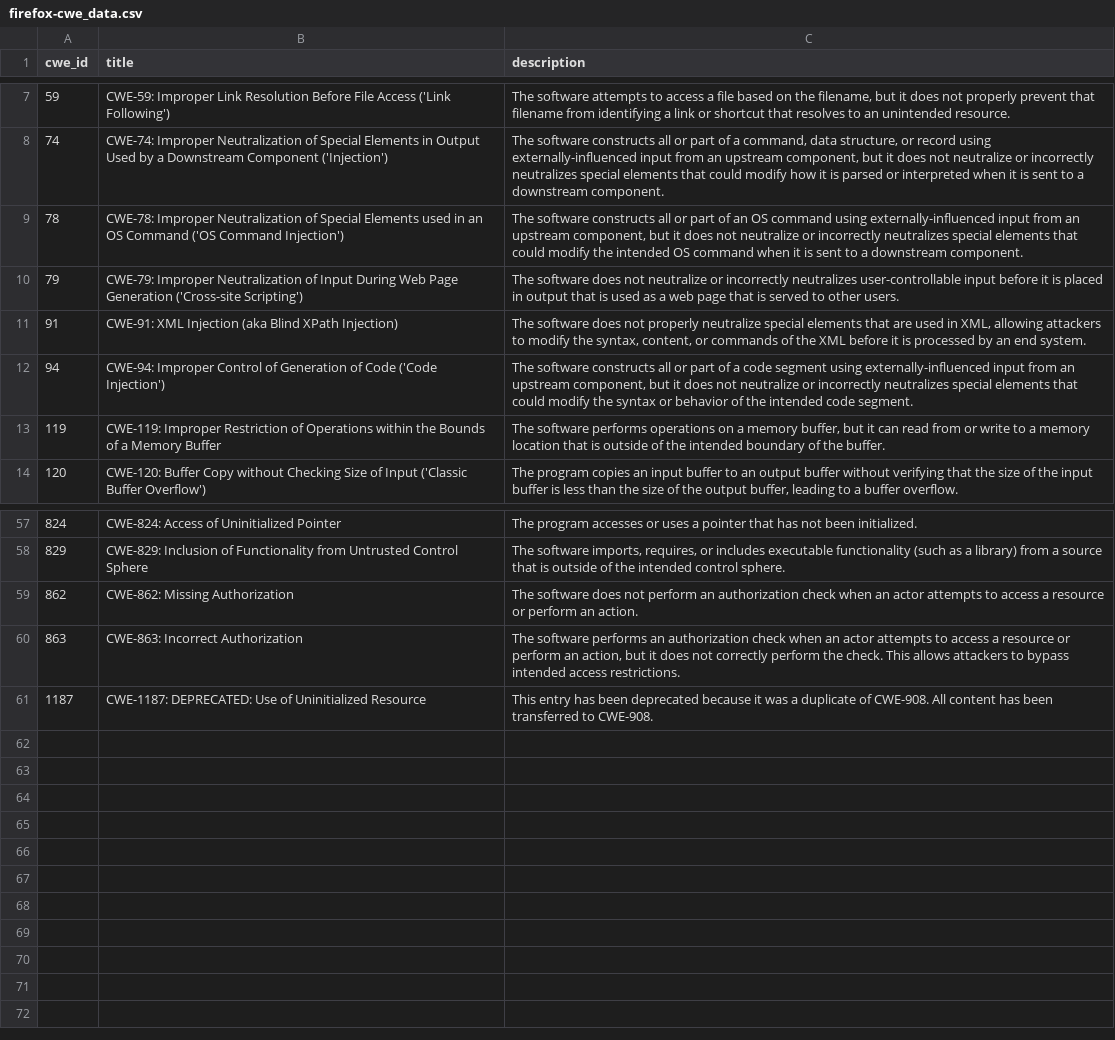
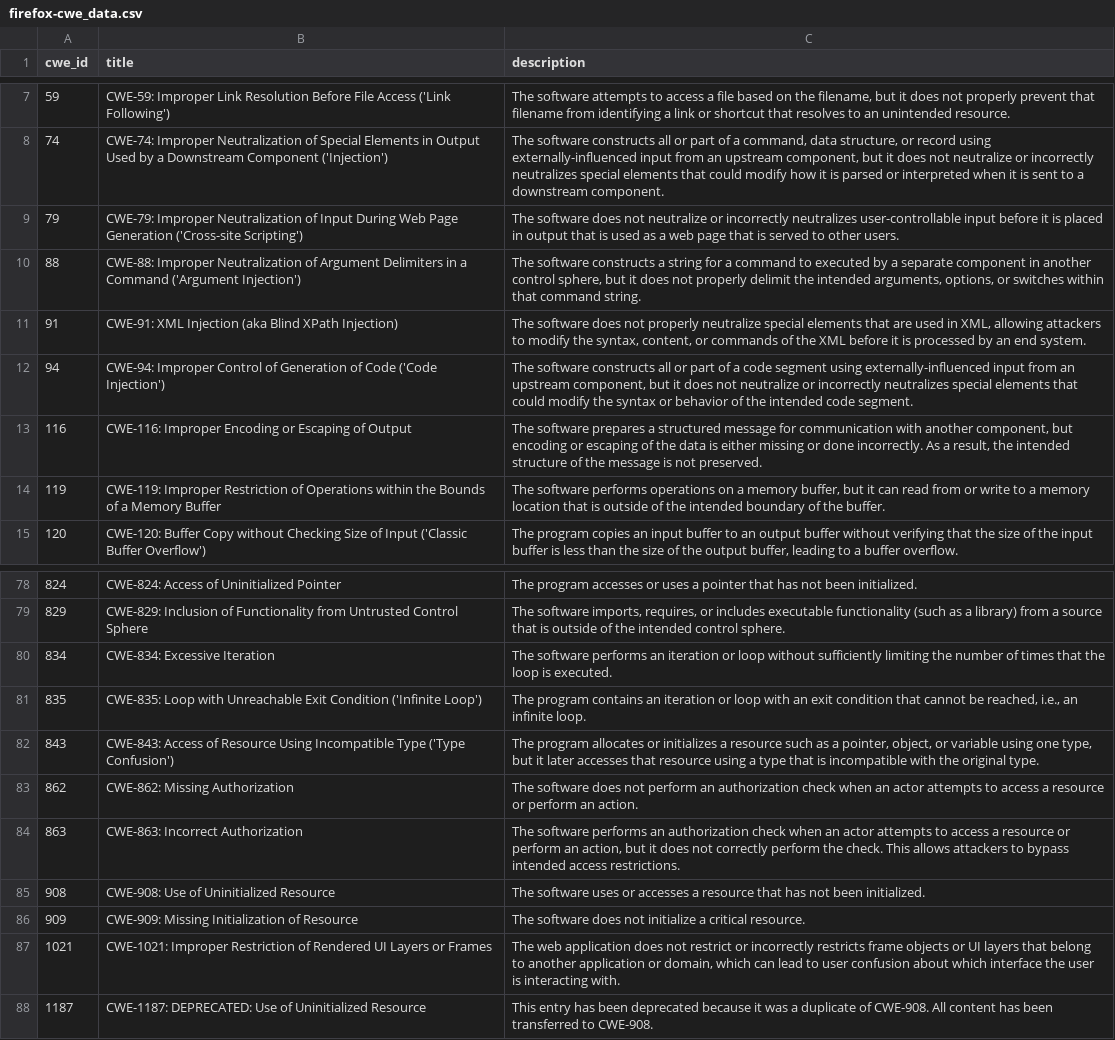
Before and after one commit to krn65/mpvd, a CSV file: cwe_data/firefox-cwe_data.csv, drawn as a sheet; only a part is shown, gaps mark what is left out; removed rows and columns are numbered as before the commit, all else as after; the diff covers the shown part only; the diff names each change by its address in the sheet, - before the commit and + after, or states it on an @@ line.

Commit message:
Add and update data for Mozilla products
- Update product data related to new security advisory pages for vulnerabilities fixed in Firefox 94, 95, 96; Firefox ESR 91.3, 91.4, 91.5; Thunderbird 91.2, 91.3, 91.4, 91.4.1, 91.5
- Update Bug ID data
- Update CVE data
- Update CVE Details data
- Update README.md

```diff
--- a/cwe_data/firefox-cwe_data.csv
+++ b/cwe_data/firefox-cwe_data.csv
-row 9: 78 | CWE-78: Improper Neutralization of Special Elements used in an OS Command ('OS Command Injection') | The software constructs all or part of an OS command using externally-influenced input from an upstream component, but it does not neutralize or incorrectly neutralizes special elements that could modify the intended OS command when it is sent to a downstream component.
+row 10: 88 | CWE-88: Improper Neutralization of Argument Delimiters in a Command ('Argument Injection') | The software constructs a string for a command to executed by a separate component in another control sphere, but it does not properly delimit the intended arguments, options, or switches within that command string.
+row 13: 116 | CWE-116: Improper Encoding or Escaping of Output | The software prepares a structured message for communication with another component, but encoding or escaping of the data is either missing or done incorrectly. As a result, the intended structure of the message is not preserved.
+row 80: 834 | CWE-834: Excessive Iteration | The software performs an iteration or loop without sufficiently limiting the number of times that the loop is executed.
+row 81: 835 | CWE-835: Loop with Unreachable Exit Condition ('Infinite Loop') | The program contains an iteration or loop with an exit condition that cannot be reached, i.e., an infinite loop.
+row 82: 843 | CWE-843: Access of Resource Using Incompatible Type ('Type Confusion') | The program allocates or initializes a resource such as a pointer, object, or variable using one type, but it later accesses that resource using a type that is incompatible with the original type.
+row 85: 908 | CWE-908: Use of Uninitialized Resource | The software uses or accesses a resource that has not been initialized.
+row 86: 909 | CWE-909: Missing Initialization of Resource | The software does not initialize a critical resource.
+row 87: 1021 | CWE-1021: Improper Restriction of Rendered UI Layers or Frames | The web application does not restrict or incorrectly restricts frame objects or UI layers that belong to another application or domain, which can lead to user confusion about which interface the user is interacting with.
```
Also changed, not shown: 25 added rows and 5 removed rows elsewhere in this file, cve_details_data/seamonkey-cve_details.csv, cve_details_data/thunderbird_esr-cve_details.csv, 21 other files.
